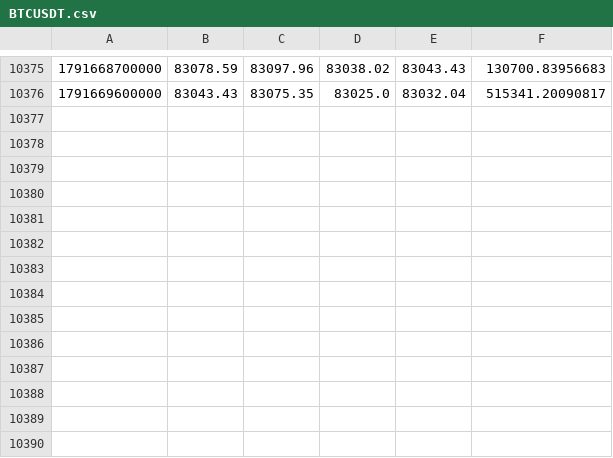
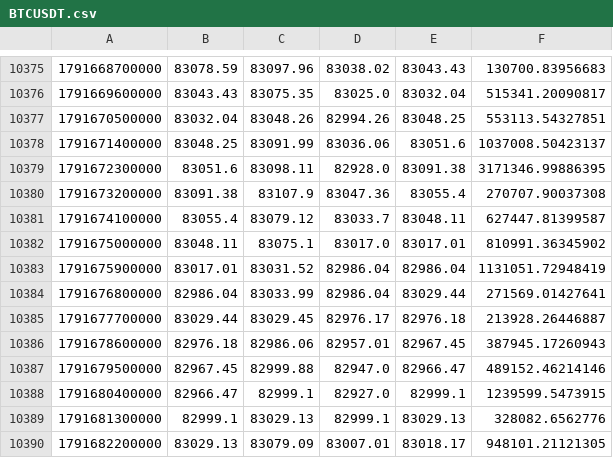
Before and after one commit to Milliebanned/pervigil, a CSV file: data/candles/BTCUSDT.csv, drawn as a sheet; only a part is shown, gaps mark what is left out.

```diff
--- a/data/candles/BTCUSDT.csv
+++ b/data/candles/BTCUSDT.csv
@@ -10376 +10376,15 @@
 1791669600000,83043.43,83075.35,83025.0,83032.04,515341.20090817
+1791670500000,83032.04,83048.26,82994.26,83048.25,553113.54327851
+1791671400000,83048.25,83091.99,83036.06,83051.6,1037008.50423137
+1791672300000,83051.6,83098.11,82928.0,83091.38,3171346.99886395
+1791673200000,83091.38,83107.9,83047.36,83055.4,270707.90037308
+1791674100000,83055.4,83079.12,83033.7,83048.11,627447.81399587
+1791675000000,83048.11,83075.1,83017.0,83017.01,810991.36345902
+1791675900000,83017.01,83031.52,82986.04,82986.04,1131051.72948419
+1791676800000,82986.04,83033.99,82986.04,83029.44,271569.01427641
+1791677700000,83029.44,83029.45,82976.17,82976.18,213928.26446887
+1791678600000,82976.18,82986.06,82957.01,82967.45,387945.17260943
+1791679500000,82967.45,82999.88,82947.0,82966.47,489152.46214146
+1791680400000,82966.47,82999.1,82927.0,82999.1,1239599.5473915
+1791681300000,82999.1,83029.13,82999.1,83029.13,328082.6562776
+1791682200000,83029.13,83079.09,83007.01,83018.17,948101.21121305
```
Also changed, not shown: data/candles/RCOINUSDT.csv, data/candles/RGOOGLUSDT.csv, 10 other files.
